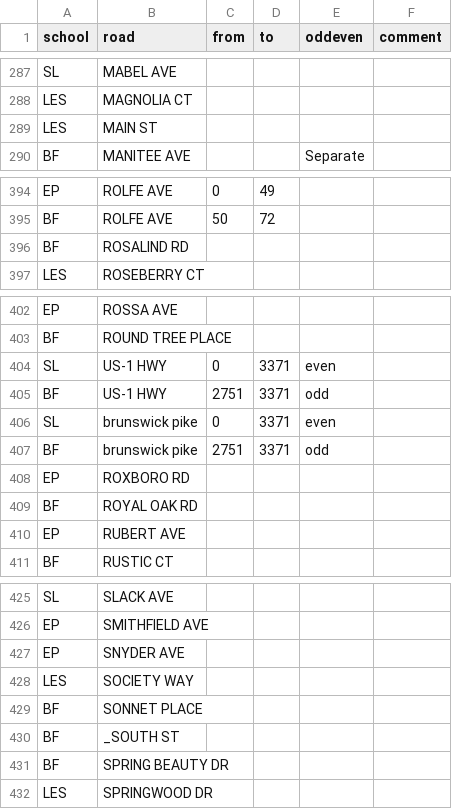
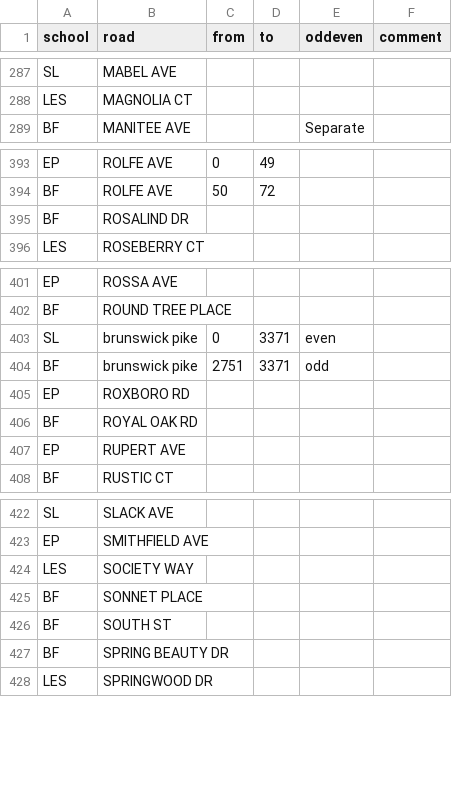
Before and after one commit to codefortrenton/school-districts, a CSV file: Lawrence/lawrence_schools.csv, drawn as a sheet; only a part is shown, gaps mark what is left out.

Commit message:
now matching school list against osm

```diff
--- a/Lawrence/lawrence_schools.csv
+++ b/Lawrence/lawrence_schools.csv
@@ -288,3 +288,2 @@ SL,MABEL AVE,,,
 LES,MAGNOLIA CT,,,
-LES,MAIN ST,,,
 BF,MANITEE AVE,,,Separate
@@ -395,3 +394,3 @@ EP,ROLFE AVE,0,49,
 BF,ROLFE AVE,50,72,
-BF,ROSALIND RD,,,
+BF,ROSALIND DR,,,
 LES,ROSEBERRY CT,,,
@@ -403,4 +402,2 @@ EP,ROSSA AVE,,,
 BF,ROUND TREE PLACE,,,
-SL,US-1 HWY,0,3371,even
-BF,US-1 HWY,2751,3371,odd
 SL,brunswick pike,0,3371,even
@@ -409,3 +406,3 @@ EP,ROXBORO RD,,,
 BF,ROYAL OAK RD,,,
-EP,RUBERT AVE,,,
+EP,RUPERT AVE,,,
 BF,RUSTIC CT,,,
@@ -426,6 +423,5 @@ SL,SLACK AVE,,,
 EP,SMITHFIELD AVE,,,
-EP,SNYDER AVE,,,
 LES,SOCIETY WAY,,,
 BF,SONNET PLACE,,,
-BF,_SOUTH ST,,,
+BF,SOUTH ST,,,
 BF,SPRING BEAUTY DR,,,
```
Also changed, not shown: 1 other file.
